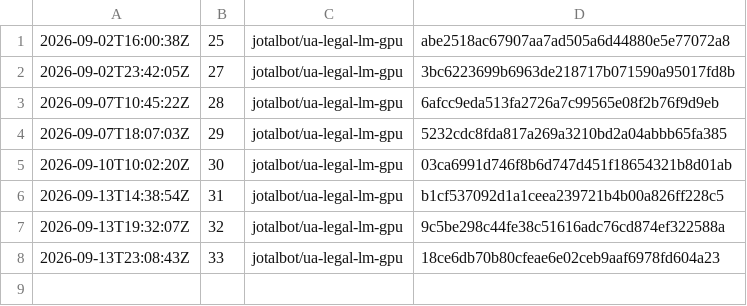
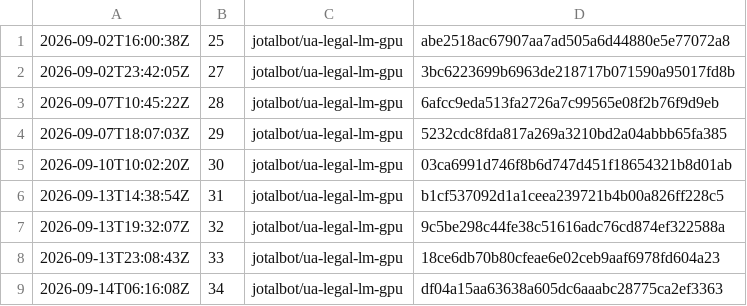
Before and after one commit to JoTalbot/ukraine, a TSV file: .training-manifests/ua-legal-lm-gpu/launch-history.tsv, drawn as a sheet; the diff names each change by its address in the sheet, - before the commit and + after, or states it on an @@ line.

```diff
--- a/.training-manifests/ua-legal-lm-gpu/launch-history.tsv
+++ b/.training-manifests/ua-legal-lm-gpu/launch-history.tsv
+row 9: 2026-09-14T06:16:08Z | 34 | jotalbot/ua-legal-lm-gpu | df04a15aa63638a605dc6aaabc28775ca2ef3363
```
Also changed, not shown: 1 other file.
